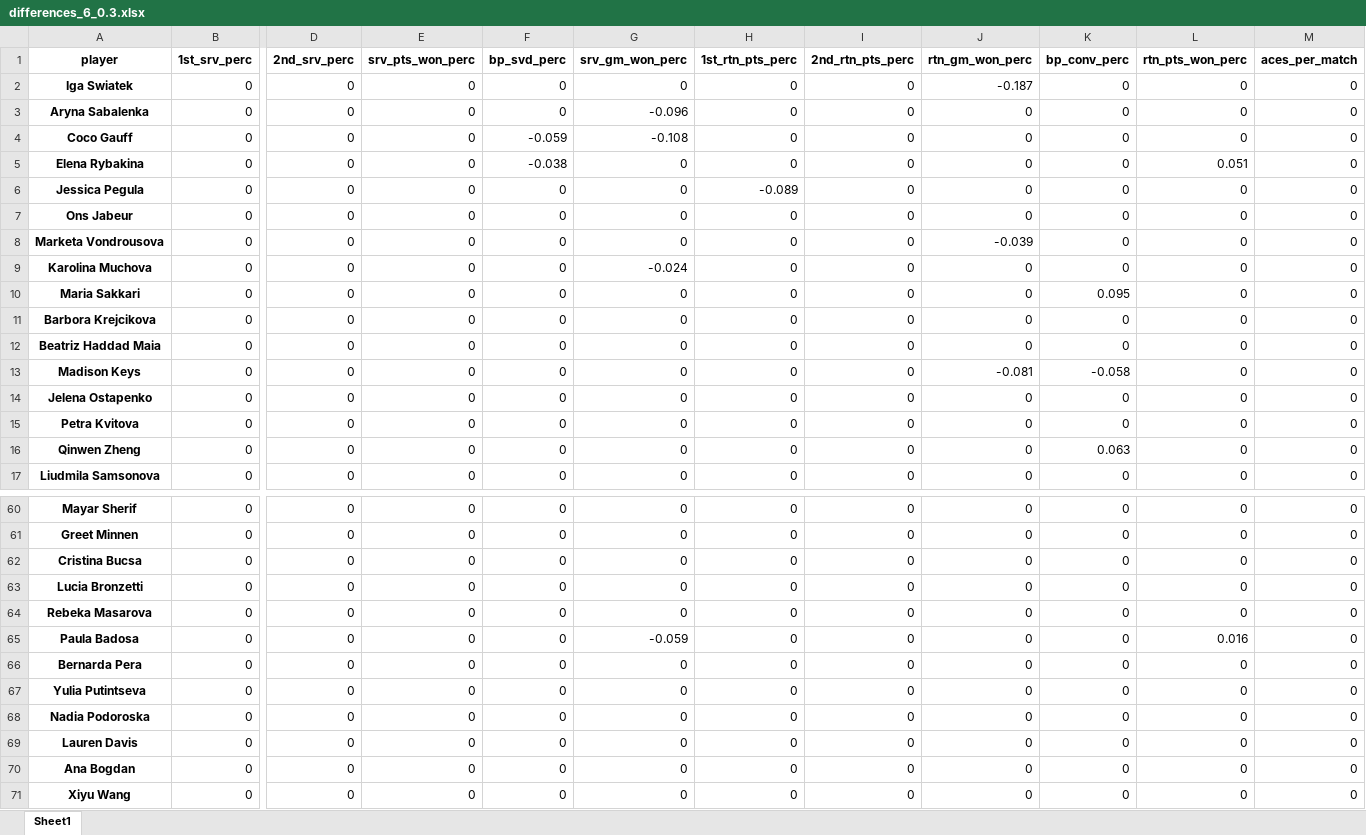
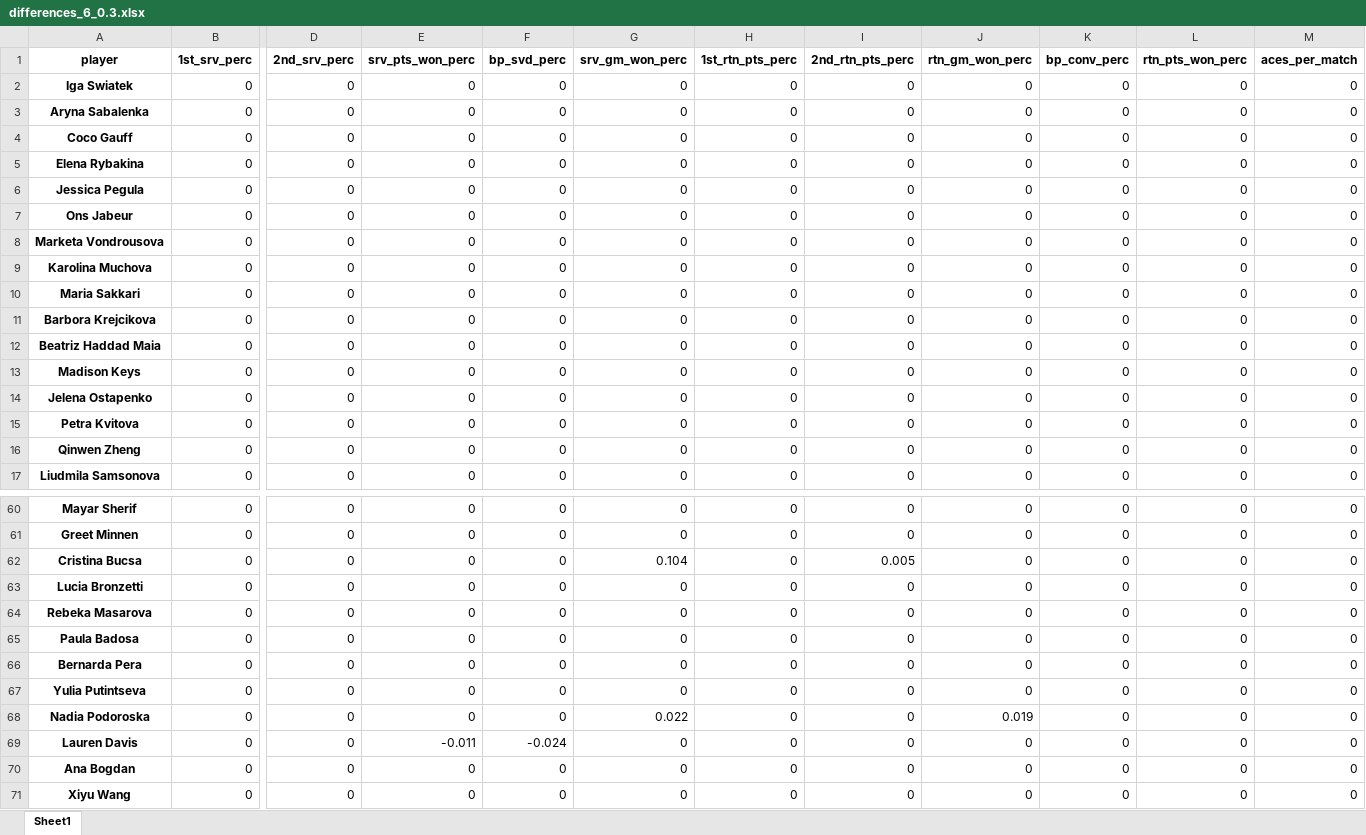
Before and after one commit to DuarteRPG/MasterNOVAIMSThesis, an Excel workbook: differences_6_0.3.xlsx, sheet Sheet1, drawn as a sheet; only a part is shown, gaps mark what is left out; values as stored, in another font and other column widths than the file's, no borders; the diff covers the shown part only; the diff names each change by its address in the sheet, - before the commit and + after, or states it on an @@ line.

```diff
--- a/differences_6_0.3.xlsx (sheet Sheet1)
+++ b/differences_6_0.3.xlsx (sheet Sheet1)
-J2 (rtn_gm_won_perc): -0.187
+J2 (rtn_gm_won_perc): 0
-G3 (srv_gm_won_perc): -0.096
+G3 (srv_gm_won_perc): 0
-F4 (bp_svd_perc): -0.059
+F4 (bp_svd_perc): 0
-G4 (srv_gm_won_perc): -0.108
+G4 (srv_gm_won_perc): 0
-F5 (bp_svd_perc): -0.038
+F5 (bp_svd_perc): 0
-L5 (rtn_pts_won_perc): 0.051
+L5 (rtn_pts_won_perc): 0
-H6 (1st_rtn_pts_perc): -0.089
+H6 (1st_rtn_pts_perc): 0
-J8 (rtn_gm_won_perc): -0.039
+J8 (rtn_gm_won_perc): 0
-G9 (srv_gm_won_perc): -0.024
+G9 (srv_gm_won_perc): 0
-K10 (bp_conv_perc): 0.095
+K10 (bp_conv_perc): 0
-J13 (rtn_gm_won_perc): -0.081
+J13 (rtn_gm_won_perc): 0
-K13 (bp_conv_perc): -0.058
+K13 (bp_conv_perc): 0
-K16 (bp_conv_perc): 0.063
+K16 (bp_conv_perc): 0
-G62 (srv_gm_won_perc): 0
+G62 (srv_gm_won_perc): 0.104
-I62 (2nd_rtn_pts_perc): 0
+I62 (2nd_rtn_pts_perc): 0.005
-G65 (srv_gm_won_perc): -0.059
+G65 (srv_gm_won_perc): 0
-L65 (rtn_pts_won_perc): 0.016
+L65 (rtn_pts_won_perc): 0
-G68 (srv_gm_won_perc): 0
+G68 (srv_gm_won_perc): 0.022
-J68 (rtn_gm_won_perc): 0
+J68 (rtn_gm_won_perc): 0.019
-E69 (srv_pts_won_perc): 0
+E69 (srv_pts_won_perc): -0.011
-F69 (bp_svd_perc): 0
+F69 (bp_svd_perc): -0.024
```
Also changed, not shown: 22 edited cells elsewhere in this sheet, differences_6.xlsx, differences_6_0.5.xlsx, 34 other files.
